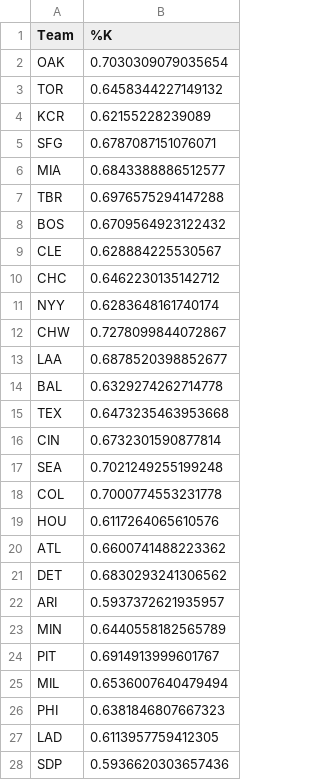
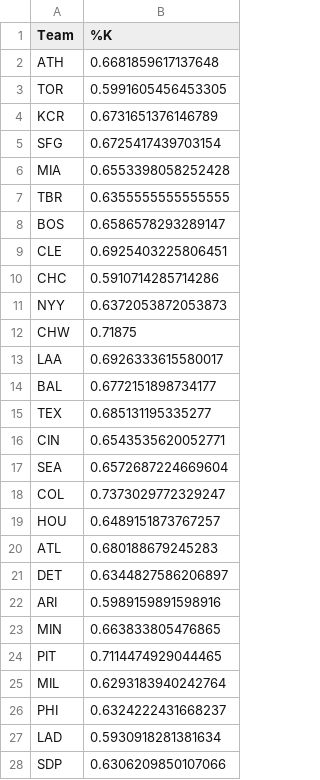
Before and after one commit to arturoburigo/mlb-strikeout-predictor, a CSV file: team_strikeout_percentage.csv, drawn as a sheet; only a part is shown; the diff covers the shown part only.

```diff
--- a/team_strikeout_percentage.csv
+++ b/team_strikeout_percentage.csv
@@ -1,28 +1,28 @@
 Team,%K
-OAK,0.7030309079035654
-TOR,0.6458344227149132
-KCR,0.62155228239089
-SFG,0.6787087151076071
-MIA,0.6843388886512577
-TBR,0.6976575294147288
-BOS,0.6709564923122432
-CLE,0.628884225530567
-CHC,0.6462230135142712
-NYY,0.6283648161740174
-CHW,0.7278099844072867
-LAA,0.6878520398852677
-BAL,0.6329274262714778
-TEX,0.6473235463953668
-CIN,0.6732301590877814
-SEA,0.7021249255199248
-COL,0.7000774553231778
-HOU,0.6117264065610576
-ATL,0.6600741488223362
-DET,0.6830293241306562
-ARI,0.5937372621935957
-MIN,0.6440558182565789
-PIT,0.6914913999601767
-MIL,0.6536007640479494
-PHI,0.6381846807667323
-LAD,0.6113957759412305
-SDP,0.5936620303657436
+ATH,0.6681859617137648
+TOR,0.5991605456453305
+KCR,0.6731651376146789
+SFG,0.6725417439703154
+MIA,0.6553398058252428
+TBR,0.6355555555555555
+BOS,0.6586578293289147
+CLE,0.6925403225806451
+CHC,0.5910714285714286
+NYY,0.6372053872053873
+CHW,0.71875
+LAA,0.6926333615580017
+BAL,0.6772151898734177
+TEX,0.685131195335277
+CIN,0.6543535620052771
+SEA,0.6572687224669604
+COL,0.7373029772329247
+HOU,0.6489151873767257
+ATL,0.680188679245283
+DET,0.6344827586206897
+ARI,0.5989159891598916
+MIN,0.663833805476865
+PIT,0.7114474929044465
+MIL,0.6293183940242764
+PHI,0.6324222431668237
+LAD,0.5930918281381634
+SDP,0.6306209850107066
```
Also changed, not shown: 3 edited cells elsewhere in this file, 38 other files.
